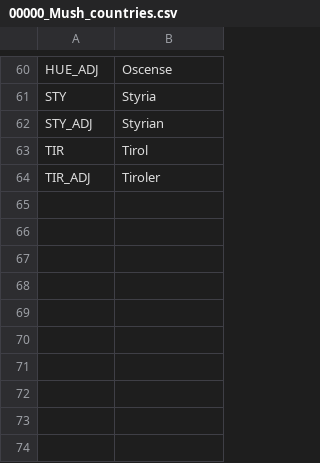
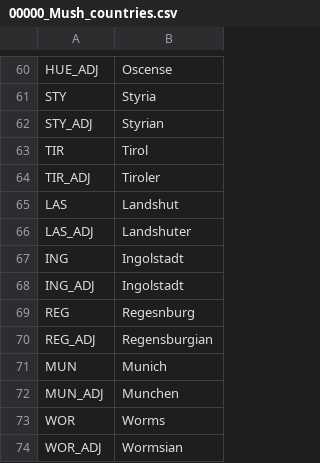
Before and after one commit to Mr-Mushasha/MoL, a CSV file: localisation/00000_Mush_countries.csv, drawn as a sheet; only a part is shown, gaps mark what is left out; the diff names each change by its address in the sheet, - before the commit and + after, or states it on an @@ line.

```diff
--- a/localisation/00000_Mush_countries.csv
+++ b/localisation/00000_Mush_countries.csv
+row 65: LAS | Landshut
+row 66: LAS_ADJ | Landshuter
+row 67: ING | Ingolstadt
+row 68: ING_ADJ | Ingolstadt
+row 69: REG | Regesnburg
+row 70: REG_ADJ | Regensburgian
+row 71: MUN | Munich
+row 72: MUN_ADJ | Munchen
+row 73: WOR | Worms
+row 74: WOR_ADJ | Wormsian
```
Also changed, not shown: localisation/00000_Mush_cultures.csv, 47 other files.
